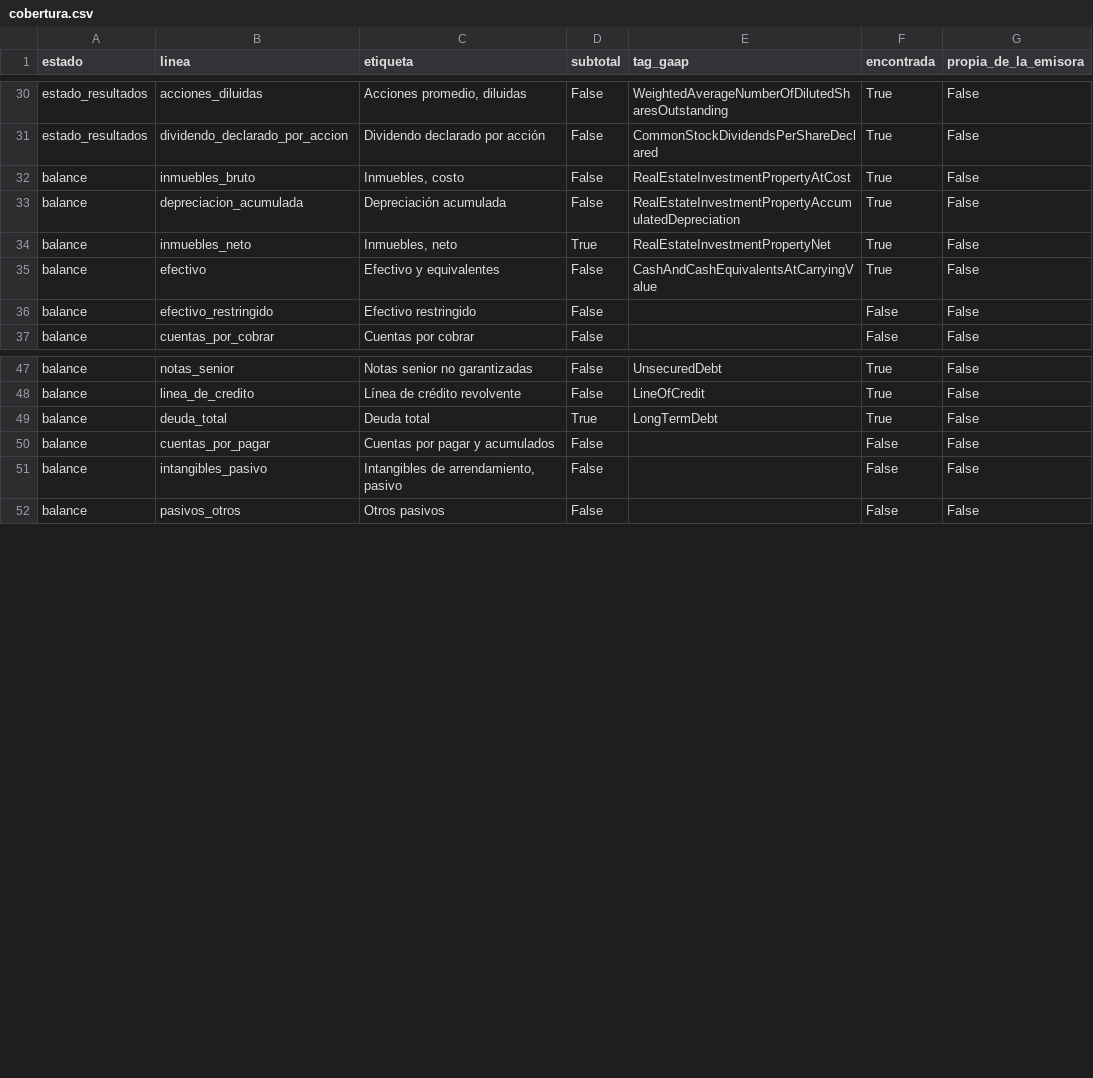
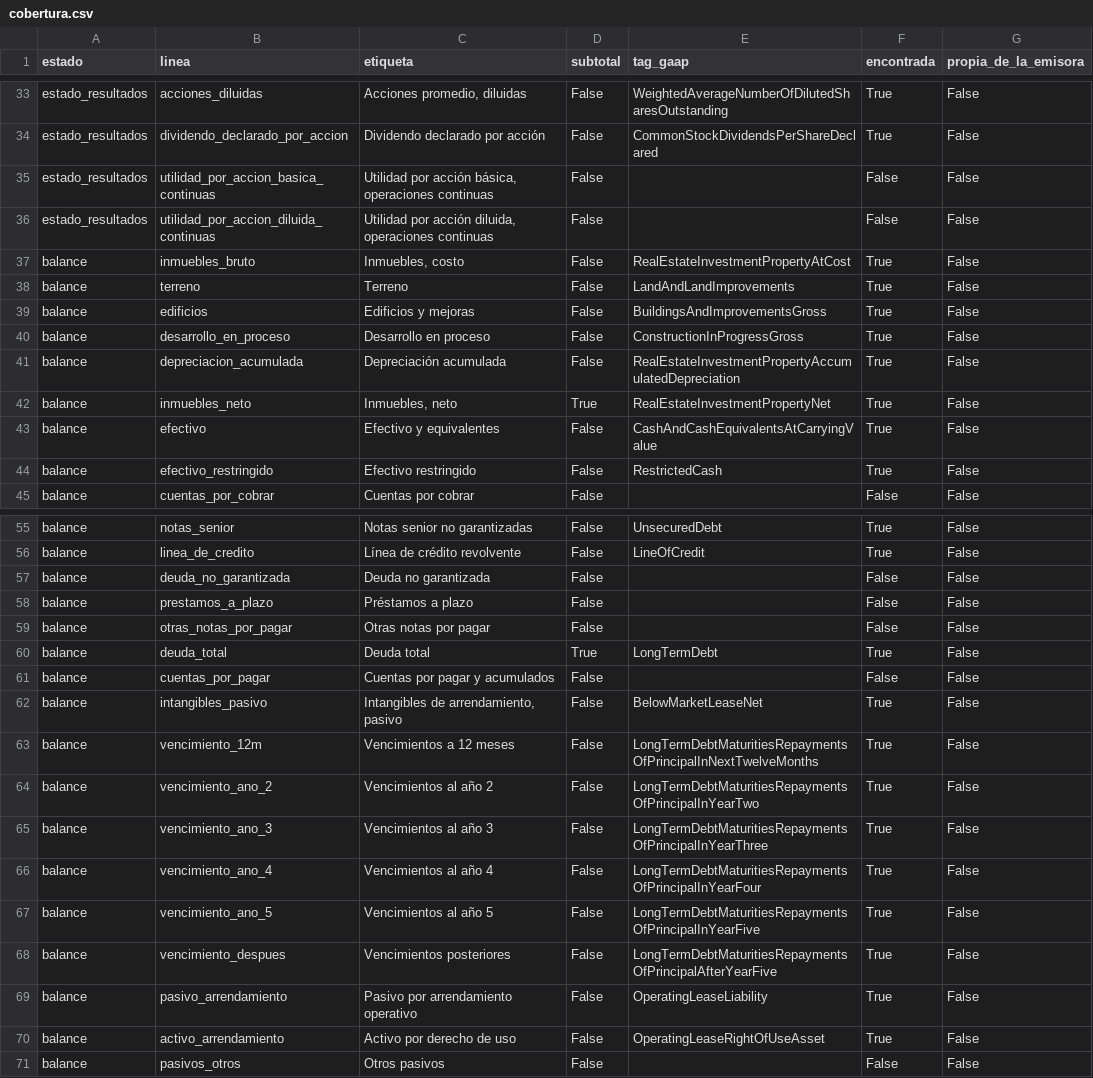
Before and after one commit to CompositeManTrader/Modelo-REITS, a CSV file: data/emisoras/EPRT/cobertura.csv, drawn as a sheet; only a part is shown, gaps mark what is left out; the diff covers the shown part only.

```diff
--- a/data/emisoras/EPRT/cobertura.csv
+++ b/data/emisoras/EPRT/cobertura.csv
@@ -31,3 +34,8 @@ estado_resultados,acciones_diluidas,"Acciones promedio, diluidas",False,Weighted
 estado_resultados,dividendo_declarado_por_accion,Dividendo declarado por acción,False,CommonStockDividendsPerShareDeclared,True,False
+estado_resultados,utilidad_por_accion_basica_continuas,"Utilidad por acción básica, operaciones continuas",False,,False,False
+estado_resultados,utilidad_por_accion_diluida_continuas,"Utilidad por acción diluida, operaciones continuas",False,,False,False
 balance,inmuebles_bruto,"Inmuebles, costo",False,RealEstateInvestmentPropertyAtCost,True,False
+balance,terreno,Terreno,False,LandAndLandImprovements,True,False
+balance,edificios,Edificios y mejoras,False,BuildingsAndImprovementsGross,True,False
+balance,desarrollo_en_proceso,Desarrollo en proceso,False,ConstructionInProgressGross,True,False
 balance,depreciacion_acumulada,Depreciación acumulada,False,RealEstateInvestmentPropertyAccumulatedDepreciation,True,False
@@ -35,3 +43,3 @@ balance,inmuebles_neto,"Inmuebles, neto",True,RealEstateInvestmentPropertyNet,Tr
 balance,efectivo,Efectivo y equivalentes,False,CashAndCashEquivalentsAtCarryingValue,True,False
-balance,efectivo_restringido,Efectivo restringido,False,,False,False
+balance,efectivo_restringido,Efectivo restringido,False,RestrictedCash,True,False
 balance,cuentas_por_cobrar,Cuentas por cobrar,False,,False,False
@@ -48,5 +56,16 @@ balance,notas_senior,Notas senior no garantizadas,False,UnsecuredDebt,True,False
 balance,linea_de_credito,Línea de crédito revolvente,False,LineOfCredit,True,False
+balance,deuda_no_garantizada,Deuda no garantizada,False,,False,False
+balance,prestamos_a_plazo,Préstamos a plazo,False,,False,False
+balance,otras_notas_por_pagar,Otras notas por pagar,False,,False,False
 balance,deuda_total,Deuda total,True,LongTermDebt,True,False
 balance,cuentas_por_pagar,Cuentas por pagar y acumulados,False,,False,False
-balance,intangibles_pasivo,"Intangibles de arrendamiento, pasivo",False,,False,False
+balance,intangibles_pasivo,"Intangibles de arrendamiento, pasivo",False,BelowMarketLeaseNet,True,False
+balance,vencimiento_12m,Vencimientos a 12 meses,False,LongTermDebtMaturitiesRepaymentsOfPrincipalInNextTwelveMonths,True,False
+balance,vencimiento_ano_2,Vencimientos al año 2,False,LongTermDebtMaturitiesRepaymentsOfPrincipalInYearTwo,True,False
+balance,vencimiento_ano_3,Vencimientos al año 3,False,LongTermDebtMaturitiesRepaymentsOfPrincipalInYearThree,True,False
+balance,vencimiento_ano_4,Vencimientos al año 4,False,LongTermDebtMaturitiesRepaymentsOfPrincipalInYearFour,True,False
+balance,vencimiento_ano_5,Vencimientos al año 5,False,LongTermDebtMaturitiesRepaymentsOfPrincipalInYearFive,True,False
+balance,vencimiento_despues,Vencimientos posteriores,False,LongTermDebtMaturitiesRepaymentsOfPrincipalAfterYearFive,True,False
+balance,pasivo_arrendamiento,Pasivo por arrendamiento operativo,False,OperatingLeaseLiability,True,False
+balance,activo_arrendamiento,Activo por derecho de uso,False,OperatingLeaseRightOfUseAsset,True,False
 balance,pasivos_otros,Otros pasivos,False,,False,False
```
Also changed, not shown: 3 added rows elsewhere in this file, data/emisoras/EPRT/balance.csv, data/emisoras/EPRT/estado_resultados_anual.csv, 4 other files.
